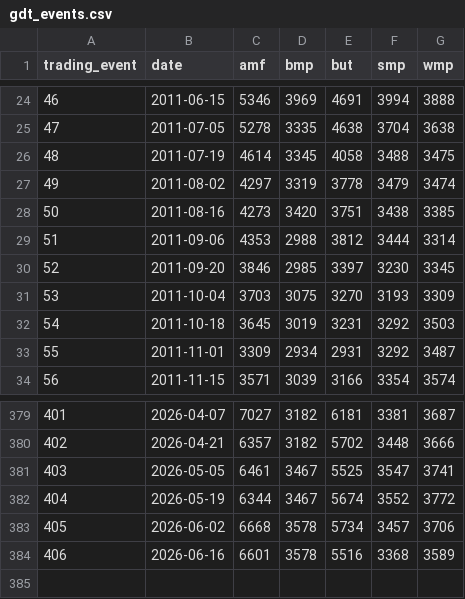
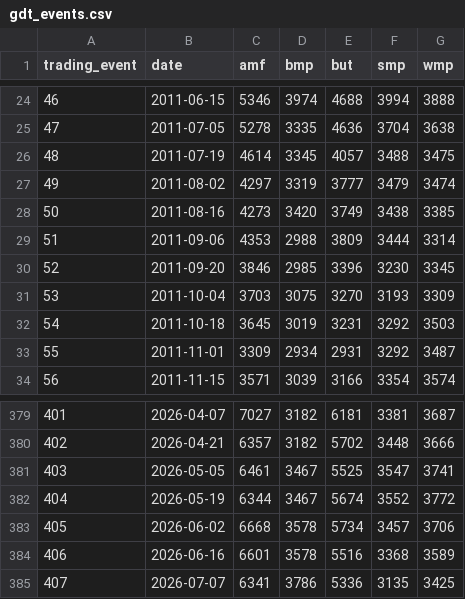
Before and after one commit to odow/dairy-analytics, a CSV file: data/processed/gdt_events.csv, drawn as a sheet; only a part is shown, gaps mark what is left out; the diff covers the shown part only.

```diff
--- a/data/processed/gdt_events.csv
+++ b/data/processed/gdt_events.csv
@@ -24,8 +24,8 @@ trading_event,date,amf,bmp,but,smp,wmp
-46,2011-06-15,5346,3969,4691,3994,3888
-47,2011-07-05,5278,3335,4638,3704,3638
-48,2011-07-19,4614,3345,4058,3488,3475
-49,2011-08-02,4297,3319,3778,3479,3474
-50,2011-08-16,4273,3420,3751,3438,3385
-51,2011-09-06,4353,2988,3812,3444,3314
-52,2011-09-20,3846,2985,3397,3230,3345
+46,2011-06-15,5346,3974,4688,3994,3888
+47,2011-07-05,5278,3335,4636,3704,3638
+48,2011-07-19,4614,3345,4057,3488,3475
+49,2011-08-02,4297,3319,3777,3479,3474
+50,2011-08-16,4273,3420,3749,3438,3385
+51,2011-09-06,4353,2988,3809,3444,3314
+52,2011-09-20,3846,2985,3396,3230,3345
 53,2011-10-04,3703,3075,3270,3193,3309
@@ -384 +384,2 @@ trading_event,date,amf,bmp,but,smp,wmp
 406,2026-06-16,6601,3578,5516,3368,3589
+407,2026-07-07,6341,3786,5336,3135,3425
```
Also changed, not shown: 52 edited cells elsewhere in this file, 5 other files.
